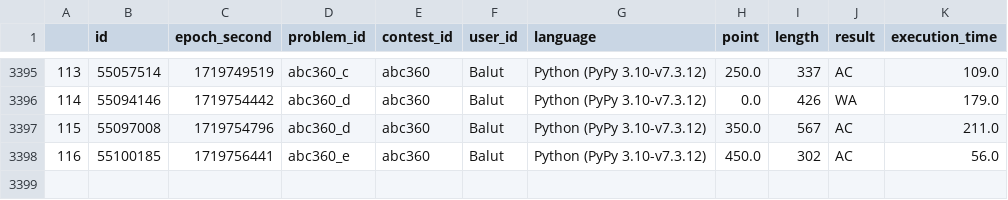
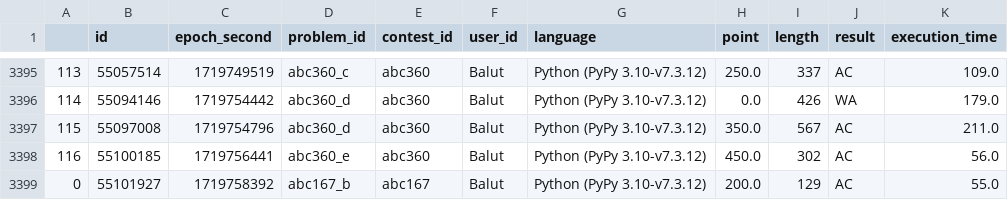
Before and after one commit to Balut-moko/procon-grassmaker-archive, a CSV file: data/AtCoder.csv, drawn as a sheet; only a part is shown, gaps mark what is left out; the diff names each change by its address in the sheet, - before the commit and + after, or states it on an @@ line.

Commit message:
update Atcoder.csv

```diff
--- a/data/AtCoder.csv
+++ b/data/AtCoder.csv
+row 3399: 0 | 55101927 | 1719758392 | abc167_b | abc167 | Balut | Python (PyPy 3.10-v7.3.12) | 200.0 | 129 | AC | 55.0
```
